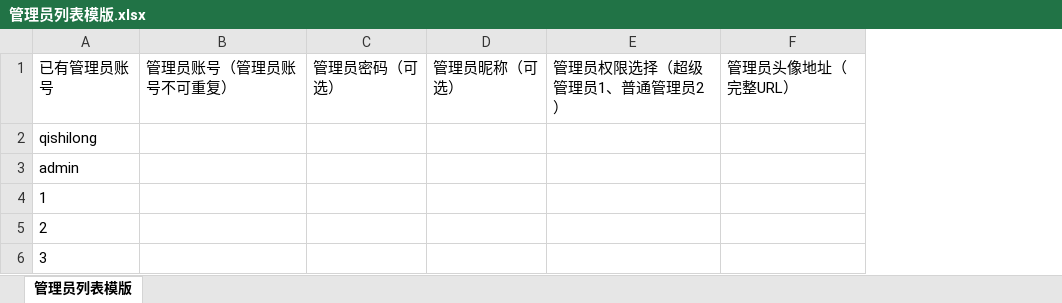
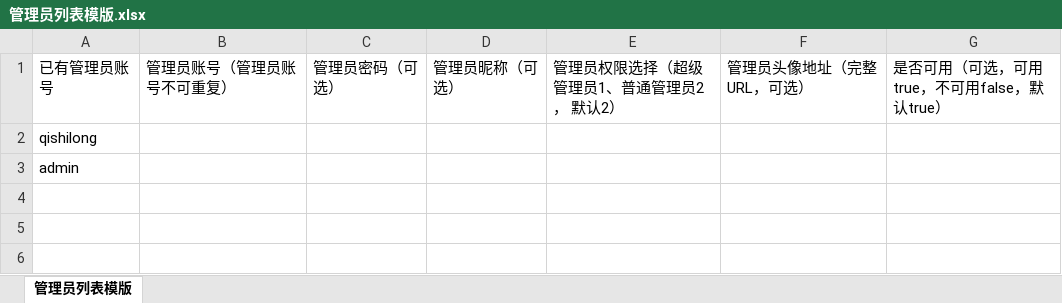
Before and after one commit to qishilong/talking-code, an Excel workbook: public/static/xlsx/管理员列表模版.xlsx, sheet 管理员列表模版, drawn as a sheet; values as stored, in another font and other column widths than the file's, no borders; removed rows and columns are numbered as before the commit, all else as after; the diff names each change by its address in the sheet, - before the commit and + after, or states it on an @@ line.

```diff
--- a/public/static/xlsx/管理员列表模版.xlsx (sheet 管理员列表模版)
+++ b/public/static/xlsx/管理员列表模版.xlsx (sheet 管理员列表模版)
-column E, row 1: 管理员权限选择（超级管理员1、普通管理员2）
-column F, row 1: 管理员头像地址（完整URL）
+column E, row 1: 管理员权限选择（超级管理员1、普通管理员2， 默认2）
+column F, row 1: 管理员头像地址（完整URL，可选）
+column G, row 1: 是否可用（可选，可用true，不可用false，默认true）
-row 4: 1
-row 5: 2
-row 6: 3
```
Also changed, not shown: 2 other files.
